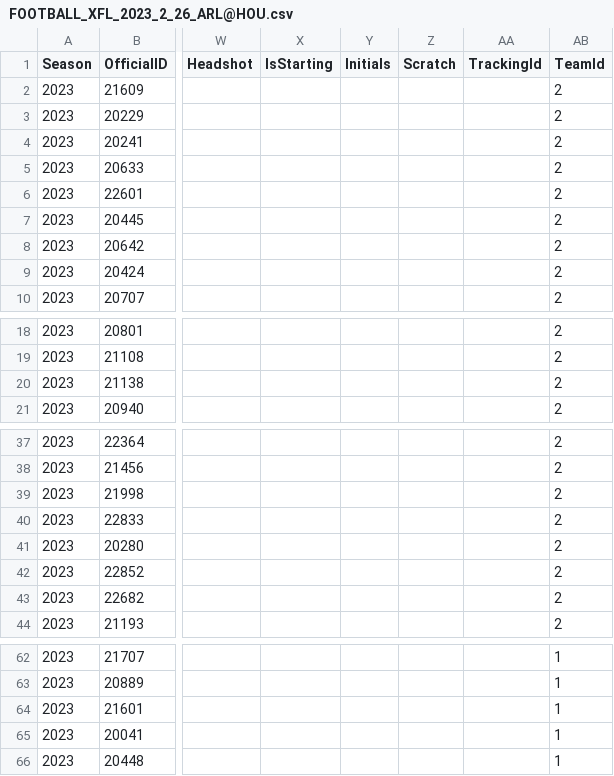
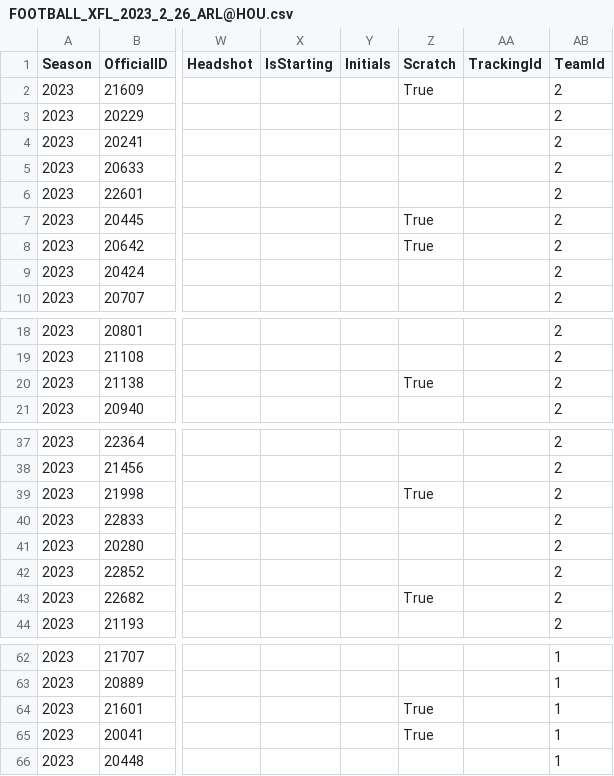
Before and after one commit to armstjc/xfl-2023-data-repository, a CSV file: player_info/participation_data/csv/FOOTBALL_XFL_2023_2_26_ARL@HOU.csv, drawn as a sheet; only a part is shown, gaps mark what is left out; the diff covers the shown part only; the diff names each change by its address in the sheet, - before the commit and + after, or states it on an @@ line.

```diff
--- a/player_info/participation_data/csv/FOOTBALL_XFL_2023_2_26_ARL@HOU.csv
+++ b/player_info/participation_data/csv/FOOTBALL_XFL_2023_2_26_ARL@HOU.csv
-Z2 (Scratch): (empty)
+Z2 (Scratch): True
-Z7:Z8 (Scratch): (empty)
+Z7:Z8 (Scratch): True
-Z20 (Scratch): (empty)
+Z20 (Scratch): True
-Z39 (Scratch): (empty)
+Z39 (Scratch): True
-Z43 (Scratch): (empty)
+Z43 (Scratch): True
-Z64:Z65 (Scratch): (empty)
+Z64:Z65 (Scratch): True
```
Also changed, not shown: 3 edited cells elsewhere in this file, game_stats/player/csv/2023_xfl_player_game_stats.csv, game_stats/player/raw/csv/FOOTBALL_XFL_2023_2_26_SA@ORL.csv, 21 other files.
